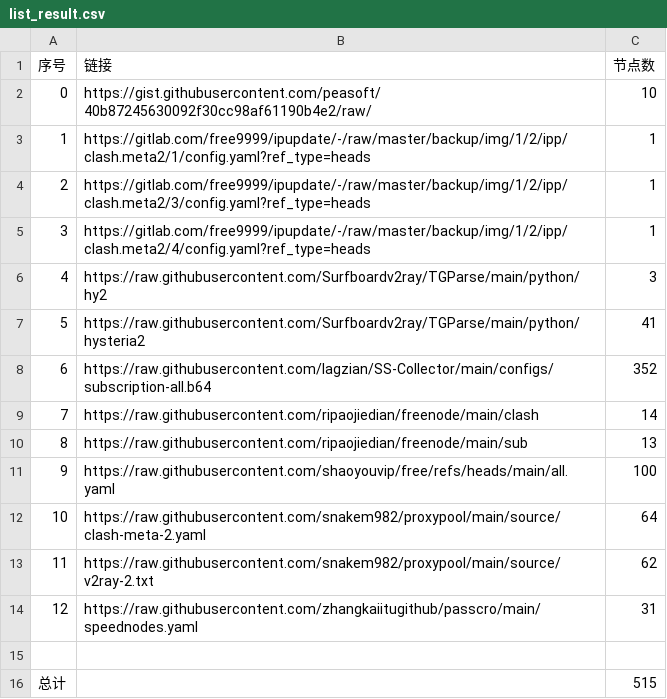
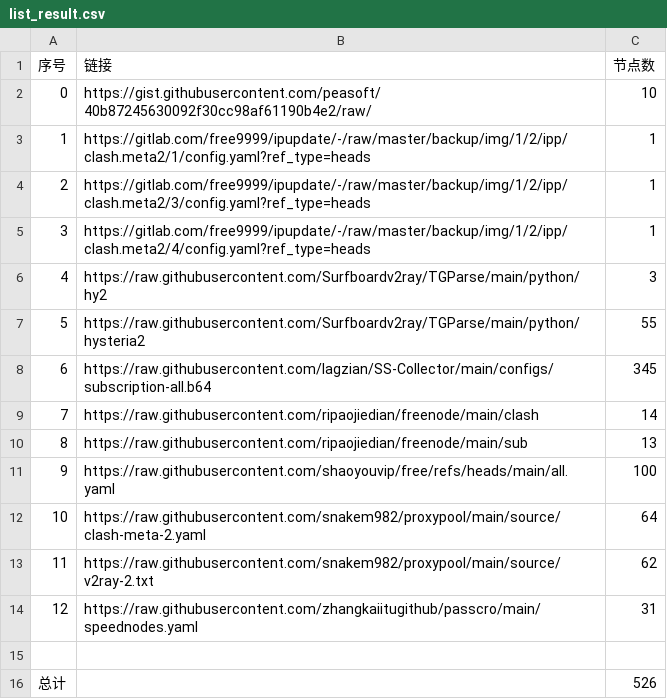
Before and after one commit to yanxian163/AutoMergePublicNodes, a CSV file: list_result.csv, drawn as a sheet.

```diff
--- a/list_result.csv
+++ b/list_result.csv
@@ -6,4 +6,4 @@
 4,https://raw.githubusercontent.com/Surfboardv2ray/TGParse/main/python/hy2,3
-5,https://raw.githubusercontent.com/Surfboardv2ray/TGParse/main/python/hysteria2,41
-6,https://raw.githubusercontent.com/lagzian/SS-Collector/main/configs/subscription-all.b64,352
+5,https://raw.githubusercontent.com/Surfboardv2ray/TGParse/main/python/hysteria2,55
+6,https://raw.githubusercontent.com/lagzian/SS-Collector/main/configs/subscription-all.b64,345
 7,https://raw.githubusercontent.com/ripaojiedian/freenode/main/clash,14
@@ -15,2 +15,2 @@
 
-总计,,515
+总计,,526
```
Also changed, not shown: 25 other files.
